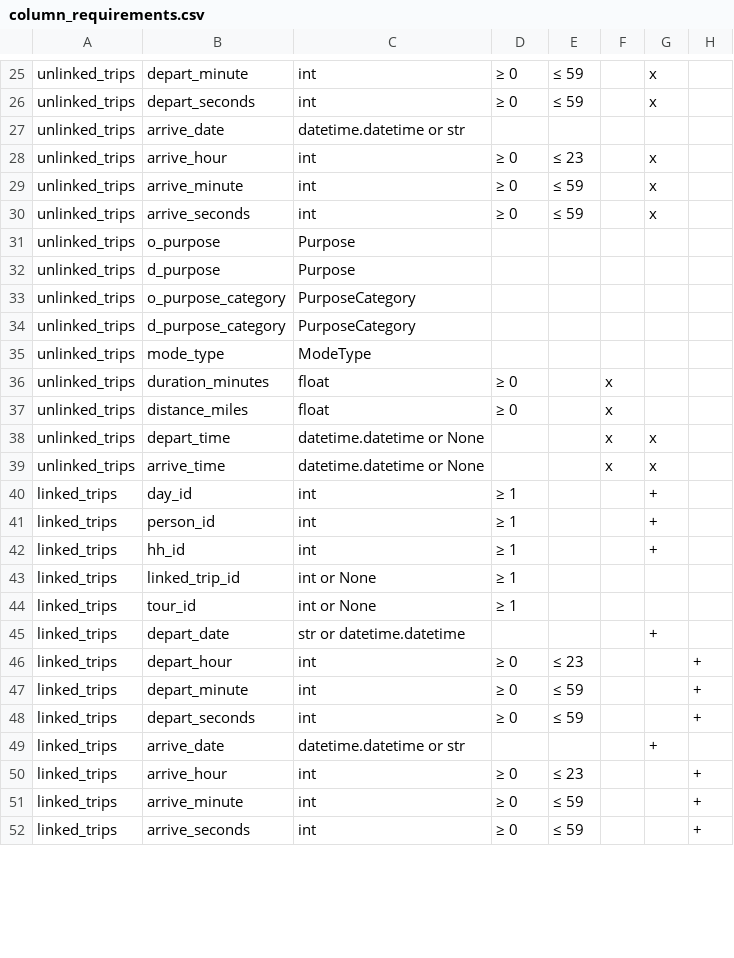
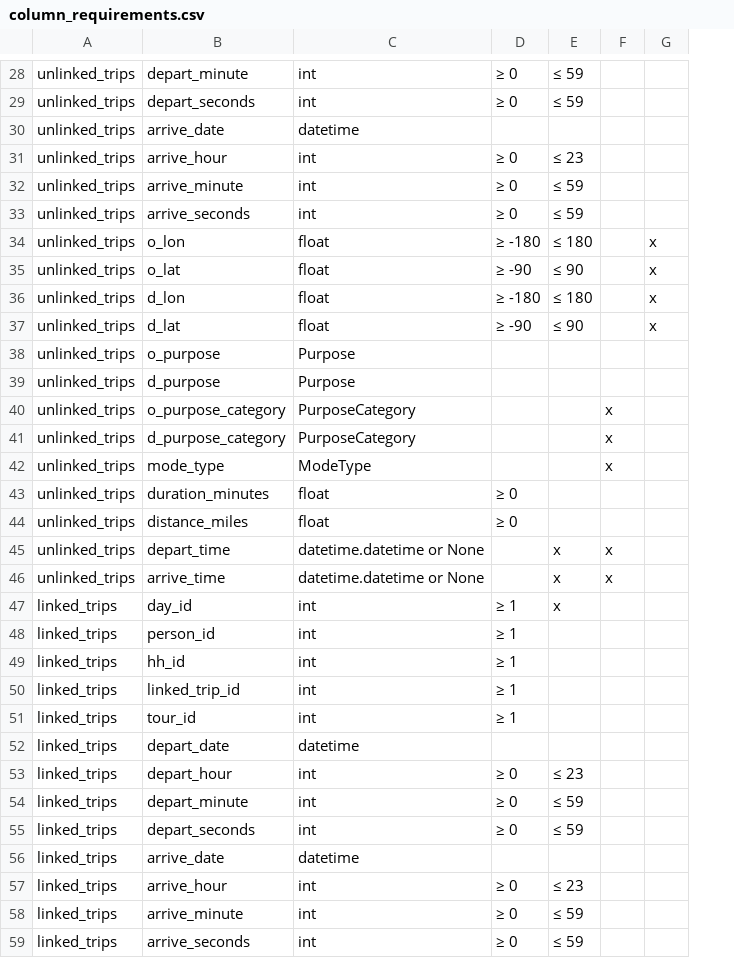
Before and after one commit to BayAreaMetro/travel-diary-survey-tools, a CSV file: docs/column_requirements.csv, drawn as a sheet; only a part is shown, gaps mark what is left out; removed rows and columns are numbered as before the commit, all else as after; the diff covers the shown part only; the diff names each change by its address in the sheet, - before the commit and + after, or states it on an @@ line.

```diff
--- a/docs/column_requirements.csv
+++ b/docs/column_requirements.csv
-column G, rows 25-49: x | x |  | x | x | x |  |  |  |  |  |  |  | x | x | + | + | + |  |  | + |  |  |  | +
-column H, rows 46-52: + | + | + |  | + | + | +
+column G, empty
-C30: datetime.datetime or str
+C30: datetime
+row 34: unlinked_trips | o_lon | float | ≥ -180 | ≤ 180 |  | x
+row 35: unlinked_trips | o_lat | float | ≥ -90 | ≤ 90 |  | x
+row 36: unlinked_trips | d_lon | float | ≥ -180 | ≤ 180 |  | x
+row 37: unlinked_trips | d_lat | float | ≥ -90 | ≤ 90 |  | x
-F40:F42: (empty)
+F40:F42: x
-F43:F44: x
+F43:F44: (empty)
-E45:E47: (empty)
+E45:E47: x
-C50:C51: int or None
+C50:C51: int
-C52: str or datetime.datetime
+C52: datetime
-C56: datetime.datetime or str
+C56: datetime
```
Also changed, not shown: 3 added rows, 1 removed row and 64 edited cells elsewhere in this file, 3 other files.
